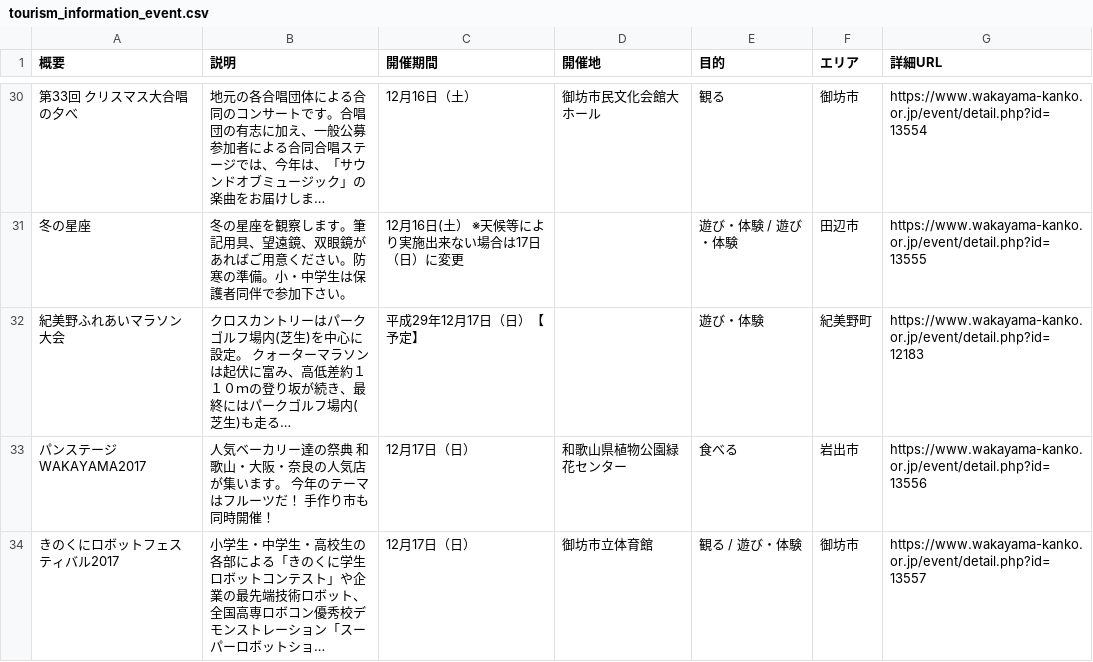
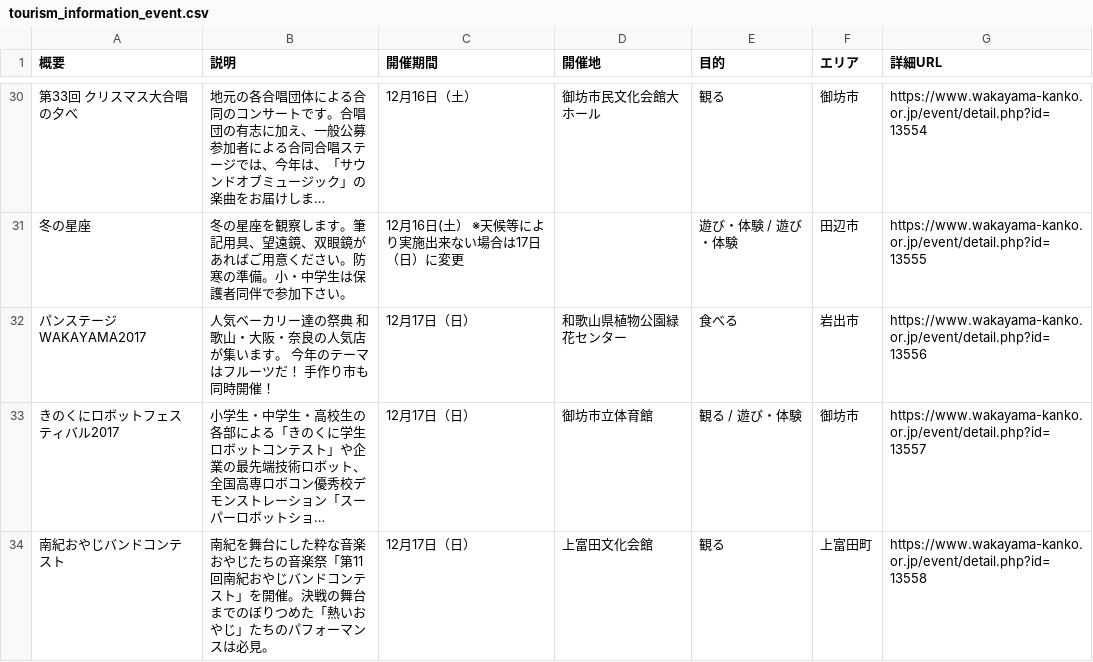
Before and after one commit to wakayama-pref-org/Tourism_information_event, a CSV file: csv/tourism_information_event.csv, drawn as a sheet; only a part is shown, gaps mark what is left out; the shorter side is filled out with more unchanged rows.

```diff
--- a/csv/tourism_information_event.csv
+++ b/csv/tourism_information_event.csv
@@ -31,3 +31,2 @@
 "冬の星座","冬の星座を観察します。筆記用具、望遠鏡、双眼鏡があればご用意ください。防寒の準備。小・中学生は保護者同伴で参加下さい。","12月16日(土） ※天候等により実施出来ない場合は17日（日）に変更","","遊び・体験 / 遊び・体験","田辺市","https://www.wakayama-kanko.or.jp/event/detail.php?id=13555"
-"紀美野ふれあいマラソン大会","クロスカントリーはパークゴルフ場内(芝生)を中心に設定。 クォーターマラソンは起伏に富み、高低差約１１０ｍの登り坂が続き、最終にはパークゴルフ場内(芝生)も走る…","平成29年12月17日（日）【予定】","","遊び・体験","紀美野町","https://www.wakayama-kanko.or.jp/event/detail.php?id=12183"
 "パンステージWAKAYAMA2017","人気ベーカリー達の祭典 和歌山・大阪・奈良の人気店が集います。 今年のテーマはフルーツだ！ 手作り市も同時開催！","12月17日（日）","和歌山県植物公園緑花センター","食べる","岩出市","https://www.wakayama-kanko.or.jp/event/detail.php?id=13556"
```
Also changed, not shown: 1 other file.
